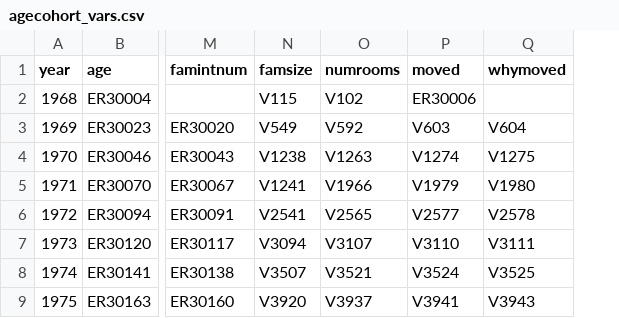
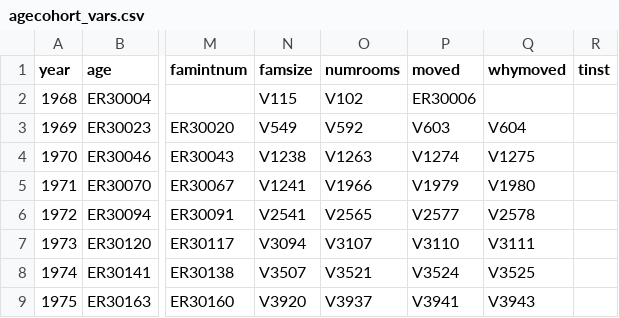
Before and after one commit to fretillement/Senior-Living, a CSV file: Psid_clean/agecohort_vars.csv, drawn as a sheet; only a part is shown, gaps mark what is left out; the diff names each change by its address in the sheet, - before the commit and + after, or states it on an @@ line.

Commit message:
Creating senior housing var

```diff
--- a/Psid_clean/agecohort_vars.csv
+++ b/Psid_clean/agecohort_vars.csv
+column R (tinst), empty
```
Also changed, not shown: 3 other files.
